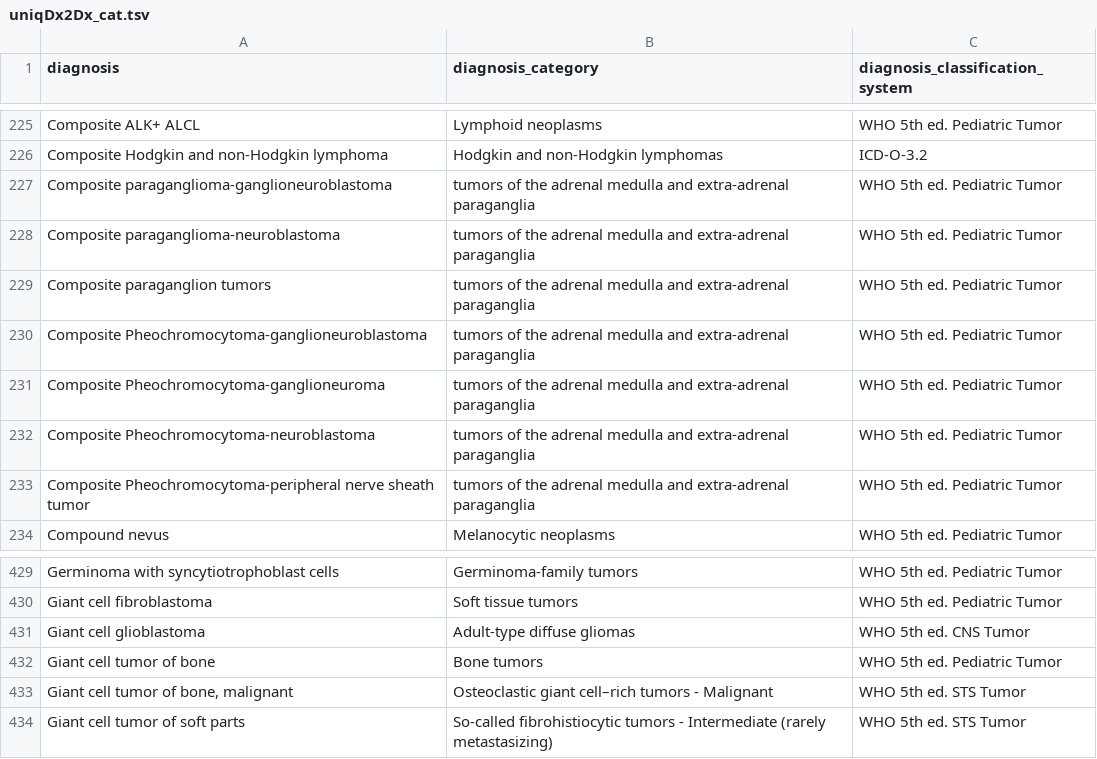
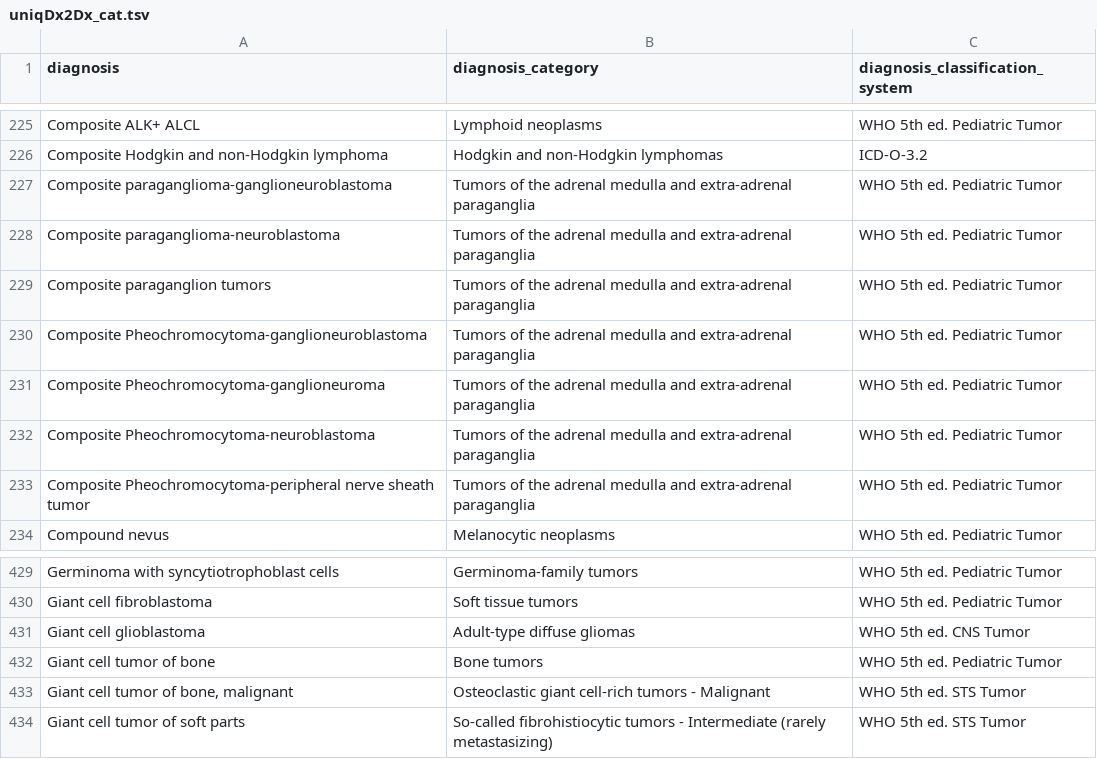
Before and after one commit to CBIIT/ChildhoodCancerDataInitiative-Prefect_Pipeline, a TSV file: docs/uniqDx2Dx_cat.tsv, drawn as a sheet; only a part is shown, gaps mark what is left out.

Commit message:
Update uniqDx2Dx_cat.tsv

```diff
--- a/docs/uniqDx2Dx_cat.tsv
+++ b/docs/uniqDx2Dx_cat.tsv
@@ -226,9 +226,9 @@ Composite ALK+ ALCL	Lymphoid neoplasms	WHO 5th ed. Pediatric Tumor
 Composite Hodgkin and non-Hodgkin lymphoma	Hodgkin and non-Hodgkin lymphomas	ICD-O-3.2
-Composite paraganglioma-ganglioneuroblastoma	tumors of the adrenal medulla and extra-adrenal paraganglia	WHO 5th ed. Pediatric Tumor
-Composite paraganglioma-neuroblastoma	tumors of the adrenal medulla and extra-adrenal paraganglia	WHO 5th ed. Pediatric Tumor
-Composite paraganglion tumors	tumors of the adrenal medulla and extra-adrenal paraganglia	WHO 5th ed. Pediatric Tumor
-Composite Pheochromocytoma-ganglioneuroblastoma	tumors of the adrenal medulla and extra-adrenal paraganglia	WHO 5th ed. Pediatric Tumor
-Composite Pheochromocytoma-ganglioneuroma	tumors of the adrenal medulla and extra-adrenal paraganglia	WHO 5th ed. Pediatric Tumor
-Composite Pheochromocytoma-neuroblastoma	tumors of the adrenal medulla and extra-adrenal paraganglia	WHO 5th ed. Pediatric Tumor
-Composite Pheochromocytoma-peripheral nerve sheath tumor	tumors of the adrenal medulla and extra-adrenal paraganglia	WHO 5th ed. Pediatric Tumor
+Composite paraganglioma-ganglioneuroblastoma	Tumors of the adrenal medulla and extra-adrenal paraganglia	WHO 5th ed. Pediatric Tumor
+Composite paraganglioma-neuroblastoma	Tumors of the adrenal medulla and extra-adrenal paraganglia	WHO 5th ed. Pediatric Tumor
+Composite paraganglion tumors	Tumors of the adrenal medulla and extra-adrenal paraganglia	WHO 5th ed. Pediatric Tumor
+Composite Pheochromocytoma-ganglioneuroblastoma	Tumors of the adrenal medulla and extra-adrenal paraganglia	WHO 5th ed. Pediatric Tumor
+Composite Pheochromocytoma-ganglioneuroma	Tumors of the adrenal medulla and extra-adrenal paraganglia	WHO 5th ed. Pediatric Tumor
+Composite Pheochromocytoma-neuroblastoma	Tumors of the adrenal medulla and extra-adrenal paraganglia	WHO 5th ed. Pediatric Tumor
+Composite Pheochromocytoma-peripheral nerve sheath tumor	Tumors of the adrenal medulla and extra-adrenal paraganglia	WHO 5th ed. Pediatric Tumor
 Compound nevus	Melanocytic neoplasms	WHO 5th ed. Pediatric Tumor
@@ -432,3 +432,3 @@ Giant cell glioblastoma	Adult-type diffuse gliomas	WHO 5th ed. CNS Tumor
 Giant cell tumor of bone	Bone tumors	WHO 5th ed. Pediatric Tumor
-Giant cell tumor of bone, malignant	Osteoclastic giant cell–rich tumors - Malignant	WHO 5th ed. STS Tumor
+Giant cell tumor of bone, malignant	Osteoclastic giant cell-rich tumors - Malignant	WHO 5th ed. STS Tumor
 Giant cell tumor of soft parts	So-called fibrohistiocytic tumors - Intermediate (rarely metastasizing)	WHO 5th ed. STS Tumor
```
